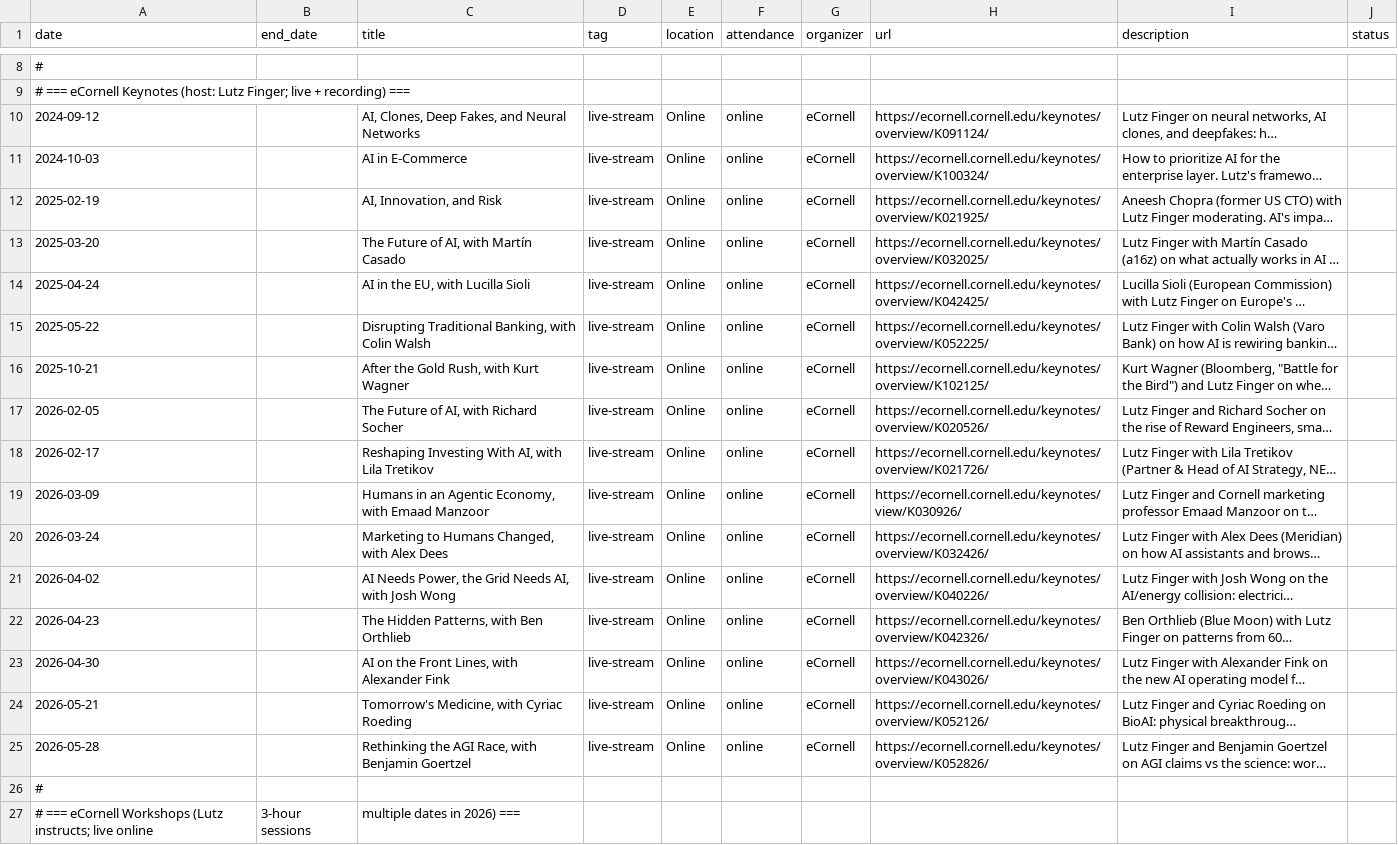
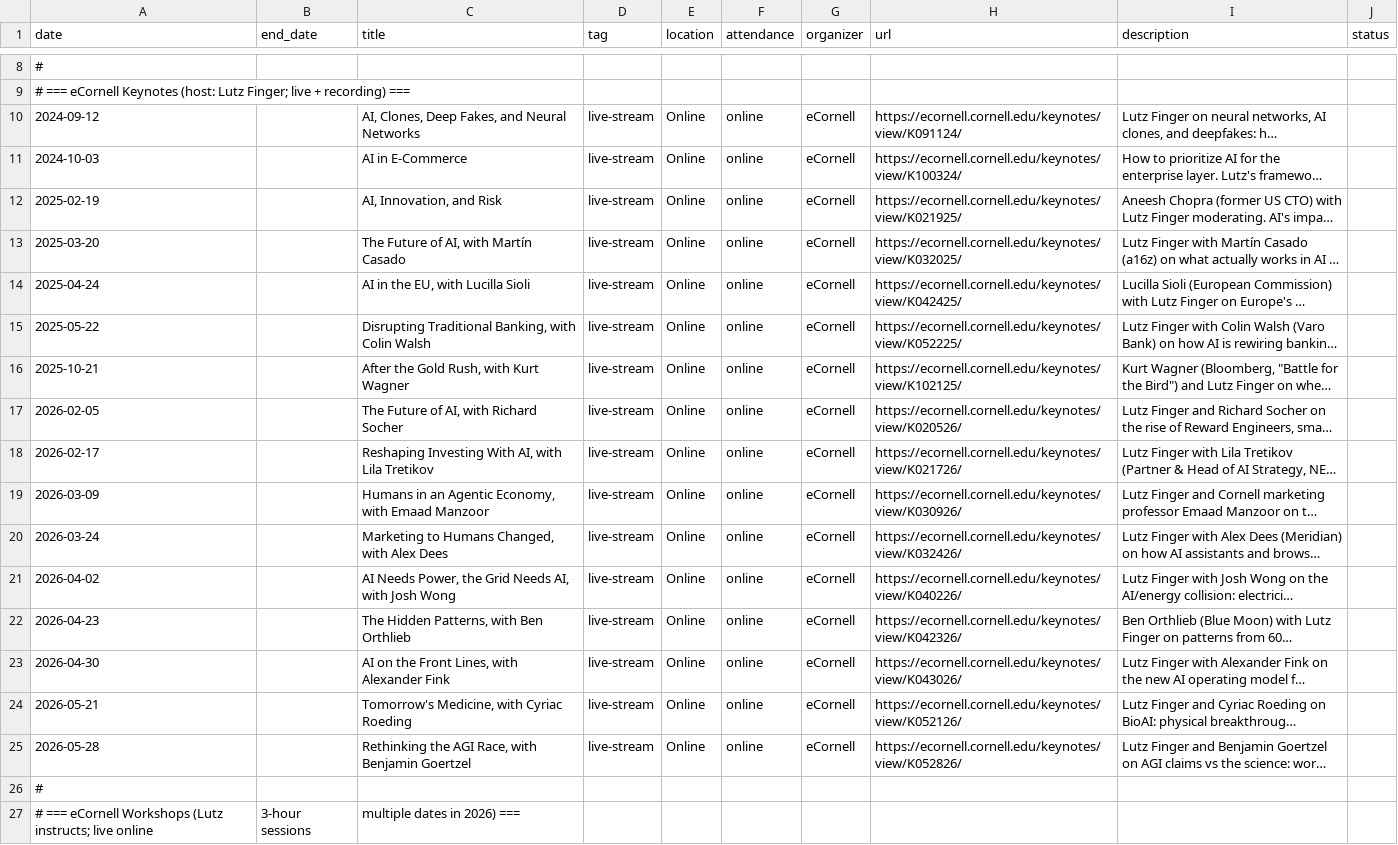
Before and after one commit to lutzfinger/lutzfinger.github.io, a CSV file: data/events.csv, drawn as a sheet; only a part is shown, gaps mark what is left out; long unchanged cells end in …; the diff names each change by its address in the sheet, - before the commit and + after, or states it on an @@ line.

```diff
--- a/data/events.csv
+++ b/data/events.csv
-H10 (url): https://ecornell.cornell.edu/keynotes/overview/K091124/
+H10 (url): https://ecornell.cornell.edu/keynotes/view/K091124/
-H11 (url): https://ecornell.cornell.edu/keynotes/overview/K100324/
+H11 (url): https://ecornell.cornell.edu/keynotes/view/K100324/
-H12 (url): https://ecornell.cornell.edu/keynotes/overview/K021925/
+H12 (url): https://ecornell.cornell.edu/keynotes/view/K021925/
-H13 (url): https://ecornell.cornell.edu/keynotes/overview/K032025/
+H13 (url): https://ecornell.cornell.edu/keynotes/view/K032025/
-H14 (url): https://ecornell.cornell.edu/keynotes/overview/K042425/
+H14 (url): https://ecornell.cornell.edu/keynotes/view/K042425/
-H15 (url): https://ecornell.cornell.edu/keynotes/overview/K052225/
+H15 (url): https://ecornell.cornell.edu/keynotes/view/K052225/
-H16 (url): https://ecornell.cornell.edu/keynotes/overview/K102125/
+H16 (url): https://ecornell.cornell.edu/keynotes/view/K102125/
-H17 (url): https://ecornell.cornell.edu/keynotes/overview/K020526/
+H17 (url): https://ecornell.cornell.edu/keynotes/view/K020526/
-H18 (url): https://ecornell.cornell.edu/keynotes/overview/K021726/
+H18 (url): https://ecornell.cornell.edu/keynotes/view/K021726/
-H20 (url): https://ecornell.cornell.edu/keynotes/overview/K032426/
+H20 (url): https://ecornell.cornell.edu/keynotes/view/K032426/
-H21 (url): https://ecornell.cornell.edu/keynotes/overview/K040226/
+H21 (url): https://ecornell.cornell.edu/keynotes/view/K040226/
-H22 (url): https://ecornell.cornell.edu/keynotes/overview/K042326/
+H22 (url): https://ecornell.cornell.edu/keynotes/view/K042326/
-H23 (url): https://ecornell.cornell.edu/keynotes/overview/K043026/
+H23 (url): https://ecornell.cornell.edu/keynotes/view/K043026/
-H24 (url): https://ecornell.cornell.edu/keynotes/overview/K052126/
+H24 (url): https://ecornell.cornell.edu/keynotes/view/K052126/
-H25 (url): https://ecornell.cornell.edu/keynotes/overview/K052826/
+H25 (url): https://ecornell.cornell.edu/keynotes/view/K052826/
```
Also changed, not shown: 16 other files.
